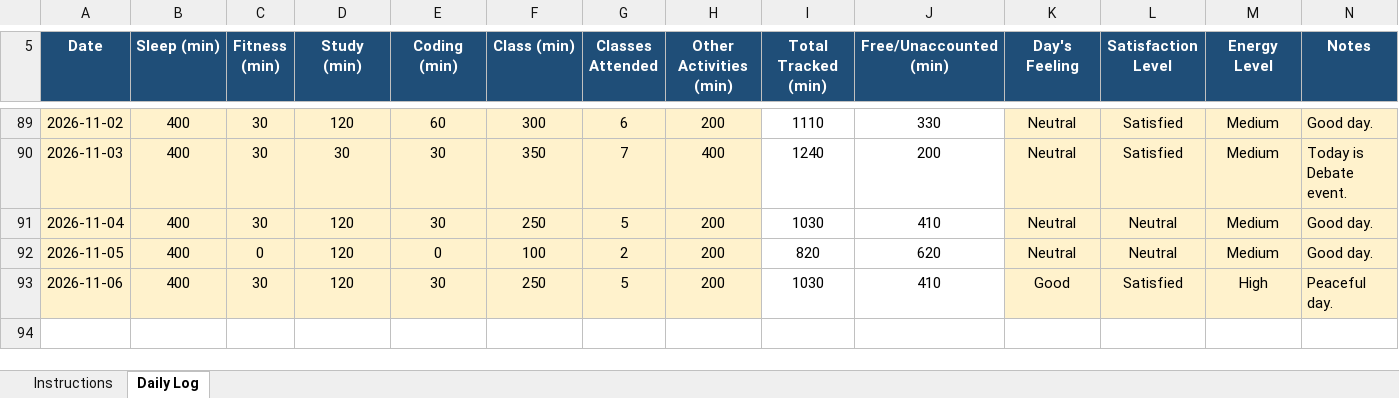
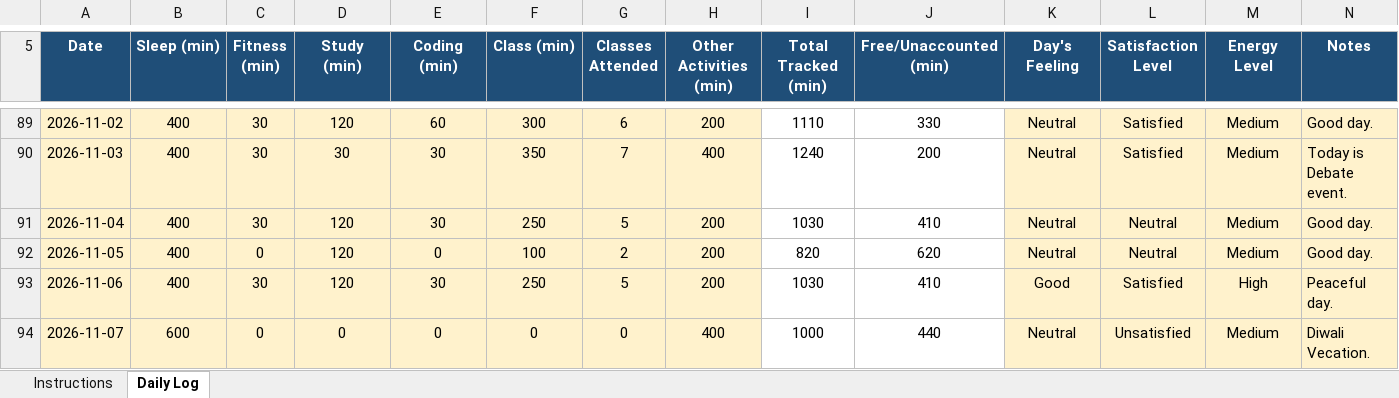
Before and after one commit to vicky2026kashyap/CAP776, an Excel workbook: 12610764.xlsx, sheet Daily Log, drawn as a sheet; only a part is shown, gaps mark what is left out; values as stored, in another font and other column widths than the file's, no borders; conditional formats not drawn; the diff names each change by its address in the sheet, - before the commit and + after, or states it on an @@ line.

Commit message:
87th Commit

```diff
--- a/12610764.xlsx (sheet Daily Log)
+++ b/12610764.xlsx (sheet Daily Log)
+row 94: 2026-11-07 | 600 | 0 | 0 | 0 | 0 | 0 | 400 | 1000 | 440 | Neutral | Unsatisfied | Medium | Diwali Vecation.
```
